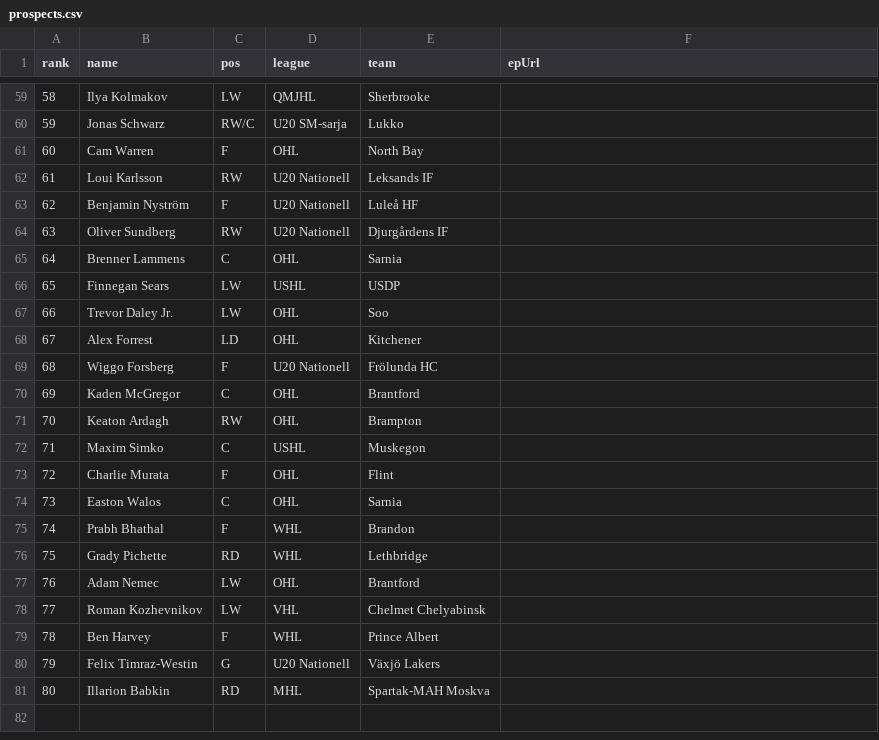
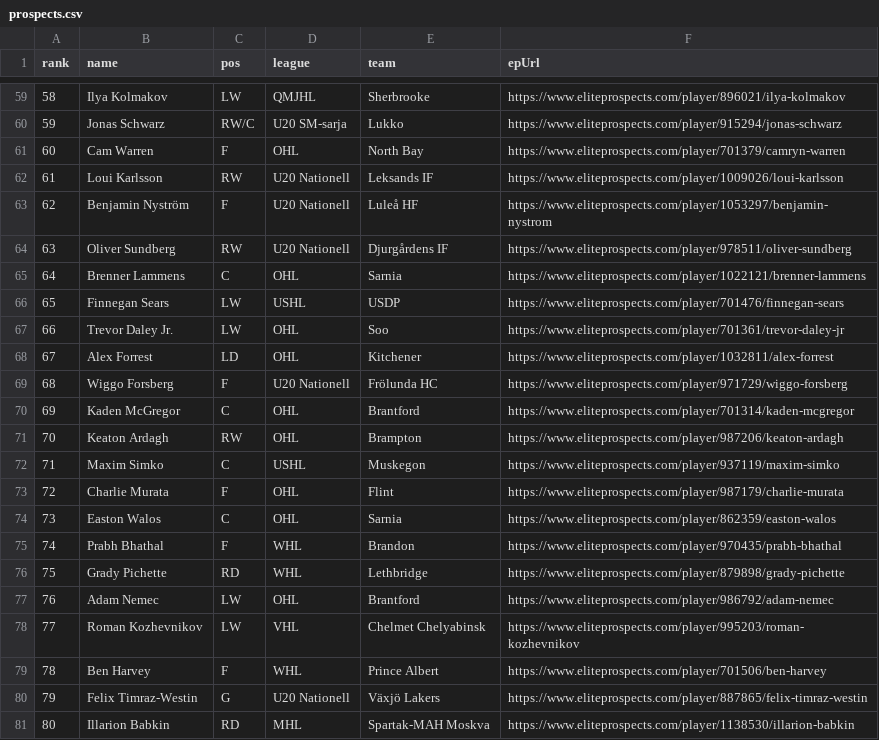
Before and after one commit to joshcohn27/nhl-lottery-sim, a CSV file: public/mock/prospects.csv, drawn as a sheet; only a part is shown, gaps mark what is left out; the diff covers the shown part only.

```diff
--- a/public/mock/prospects.csv
+++ b/public/mock/prospects.csv
@@ -59,23 +59,23 @@ rank,name,pos,league,team,epUrl
-58,Ilya Kolmakov,LW,QMJHL,Sherbrooke
-59,Jonas Schwarz,RW/C,U20 SM-sarja,Lukko
-60,Cam Warren,F,OHL,North Bay
-61,Loui Karlsson,RW,U20 Nationell,Leksands IF
-62,Benjamin Nyström,F,U20 Nationell,Luleå HF
-63,Oliver Sundberg,RW,U20 Nationell,Djurgårdens IF
-64,Brenner Lammens,C,OHL,Sarnia
-65,Finnegan Sears,LW,USHL,USDP
-66,Trevor Daley Jr.,LW,OHL,Soo
-67,Alex Forrest,LD,OHL,Kitchener
-68,Wiggo Forsberg,F,U20 Nationell,Frölunda HC
-69,Kaden McGregor,C,OHL,Brantford
-70,Keaton Ardagh,RW,OHL,Brampton
-71,Maxim Simko,C,USHL,Muskegon
-72,Charlie Murata,F,OHL,Flint
-73,Easton Walos,C,OHL,Sarnia
-74,Prabh Bhathal,F,WHL,Brandon
-75,Grady Pichette,RD,WHL,Lethbridge
-76,Adam Nemec,LW,OHL,Brantford
-77,Roman Kozhevnikov,LW,VHL,Chelmet Chelyabinsk
-78,Ben Harvey,F,WHL,Prince Albert
-79,Felix Timraz-Westin,G,U20 Nationell,Växjö Lakers
-80,Illarion Babkin,RD,MHL,Spartak-MAH Moskva
+58,Ilya Kolmakov,LW,QMJHL,Sherbrooke,https://www.eliteprospects.com/player/896021/ilya-kolmakov
+59,Jonas Schwarz,RW/C,U20 SM-sarja,Lukko,https://www.eliteprospects.com/player/915294/jonas-schwarz
+60,Cam Warren,F,OHL,North Bay,https://www.eliteprospects.com/player/701379/camryn-warren
+61,Loui Karlsson,RW,U20 Nationell,Leksands IF,https://www.eliteprospects.com/player/1009026/loui-karlsson
+62,Benjamin Nyström,F,U20 Nationell,Luleå HF,https://www.eliteprospects.com/player/1053297/benjamin-nystrom
+63,Oliver Sundberg,RW,U20 Nationell,Djurgårdens IF,https://www.eliteprospects.com/player/978511/oliver-sundberg
+64,Brenner Lammens,C,OHL,Sarnia,https://www.eliteprospects.com/player/1022121/brenner-lammens
+65,Finnegan Sears,LW,USHL,USDP,https://www.eliteprospects.com/player/701476/finnegan-sears
+66,Trevor Daley Jr.,LW,OHL,Soo,https://www.eliteprospects.com/player/701361/trevor-daley-jr
+67,Alex Forrest,LD,OHL,Kitchener,https://www.eliteprospects.com/player/1032811/alex-forrest
+68,Wiggo Forsberg,F,U20 Nationell,Frölunda HC,https://www.eliteprospects.com/player/971729/wiggo-forsberg
+69,Kaden McGregor,C,OHL,Brantford,https://www.eliteprospects.com/player/701314/kaden-mcgregor
+70,Keaton Ardagh,RW,OHL,Brampton,https://www.eliteprospects.com/player/987206/keaton-ardagh
+71,Maxim Simko,C,USHL,Muskegon,https://www.eliteprospects.com/player/937119/maxim-simko
+72,Charlie Murata,F,OHL,Flint,https://www.eliteprospects.com/player/987179/charlie-murata
+73,Easton Walos,C,OHL,Sarnia,https://www.eliteprospects.com/player/862359/easton-walos
+74,Prabh Bhathal,F,WHL,Brandon,https://www.eliteprospects.com/player/970435/prabh-bhathal
+75,Grady Pichette,RD,WHL,Lethbridge,https://www.eliteprospects.com/player/879898/grady-pichette
+76,Adam Nemec,LW,OHL,Brantford,https://www.eliteprospects.com/player/986792/adam-nemec
+77,Roman Kozhevnikov,LW,VHL,Chelmet Chelyabinsk,https://www.eliteprospects.com/player/995203/roman-kozhevnikov
+78,Ben Harvey,F,WHL,Prince Albert,https://www.eliteprospects.com/player/701506/ben-harvey
+79,Felix Timraz-Westin,G,U20 Nationell,Växjö Lakers,https://www.eliteprospects.com/player/887865/felix-timraz-westin
+80,Illarion Babkin,RD,MHL,Spartak-MAH Moskva,https://www.eliteprospects.com/player/1138530/illarion-babkin
```
Also changed, not shown: 27 edited cells elsewhere in this file.
